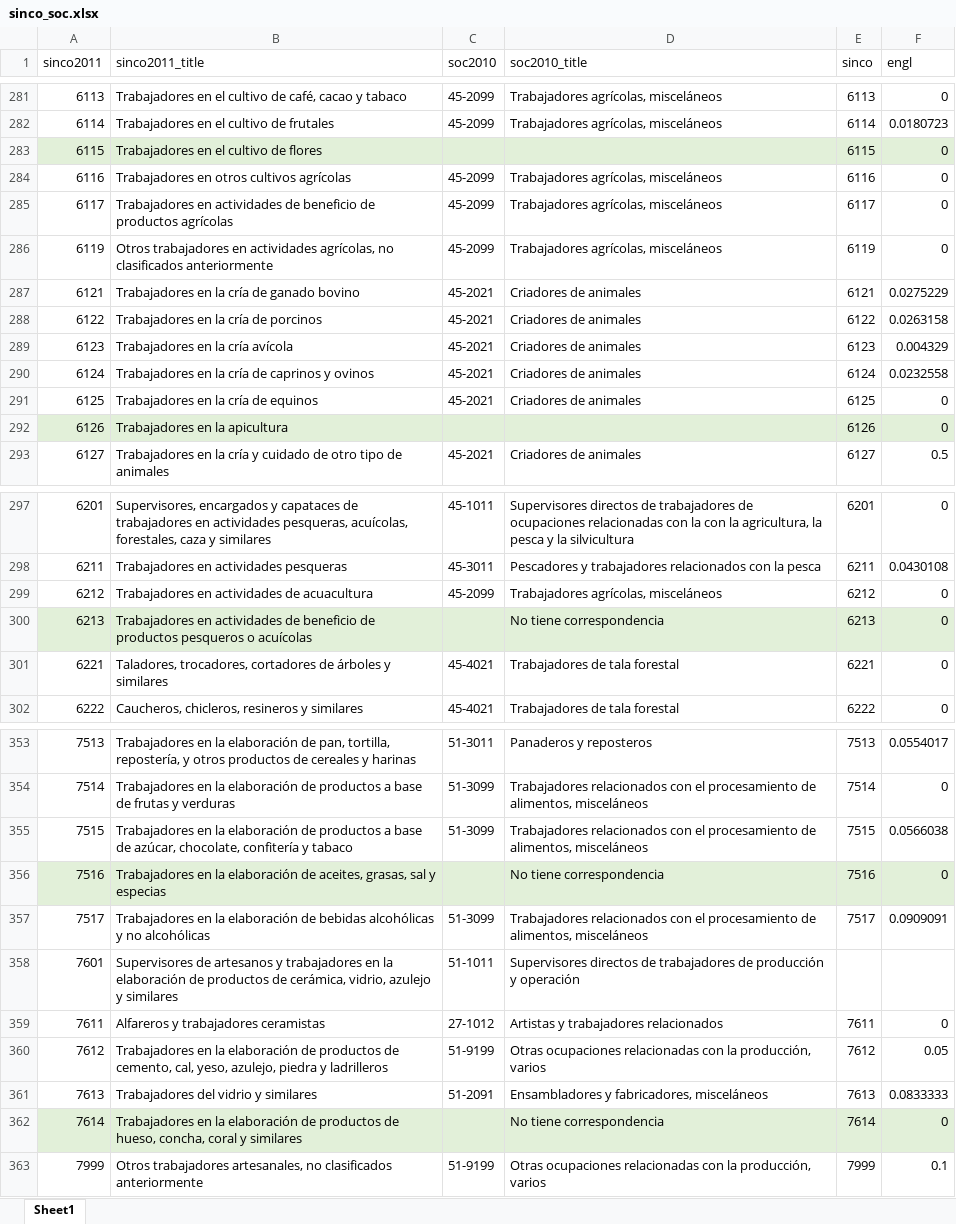
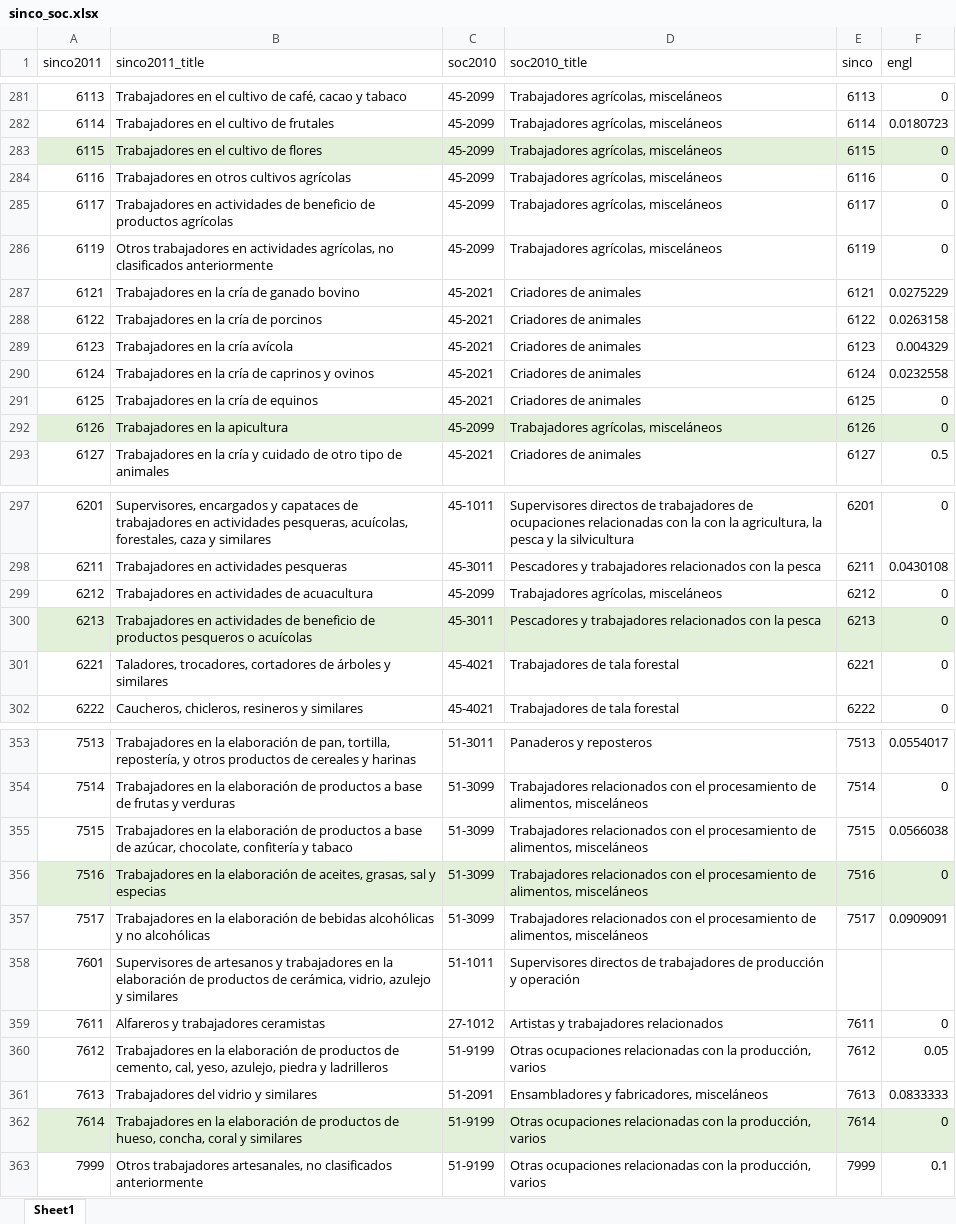
Before and after one commit to galvez-soriano/Papers, an Excel workbook: ReturnsEng/Data/sinco_soc.xlsx, sheet Sheet1, drawn as a sheet; only a part is shown, gaps mark what is left out; values as stored, in another font and other column widths than the file's, no borders; the diff covers the shown part only; the diff names each change by its address in the sheet, - before the commit and + after, or states it on an @@ line.

```diff
--- a/ReturnsEng/Data/sinco_soc.xlsx (sheet Sheet1)
+++ b/ReturnsEng/Data/sinco_soc.xlsx (sheet Sheet1)
-C283 (soc2010): (empty)
+C283 (soc2010): 45-2099
-D283 (soc2010_title): (empty)
+D283 (soc2010_title): Trabajadores agrícolas, misceláneos
-C292 (soc2010): (empty)
+C292 (soc2010): 45-2099
-D292 (soc2010_title): (empty)
+D292 (soc2010_title): Trabajadores agrícolas, misceláneos
-C300 (soc2010): (empty)
+C300 (soc2010): 45-3011
-D300 (soc2010_title): No tiene correspondencia
+D300 (soc2010_title): Pescadores y trabajadores relacionados con la pesca
-C356 (soc2010): (empty)
+C356 (soc2010): 51-3099
-D356 (soc2010_title): No tiene correspondencia
+D356 (soc2010_title): Trabajadores relacionados con el procesamiento de alimentos, misceláneos
-C362 (soc2010): (empty)
+C362 (soc2010): 51-9199
-D362 (soc2010_title): No tiene correspondencia
+D362 (soc2010_title): Otras ocupaciones relacionadas con la producción, varios
```
Also changed, not shown: 36 edited cells and cell formats elsewhere in this sheet.
